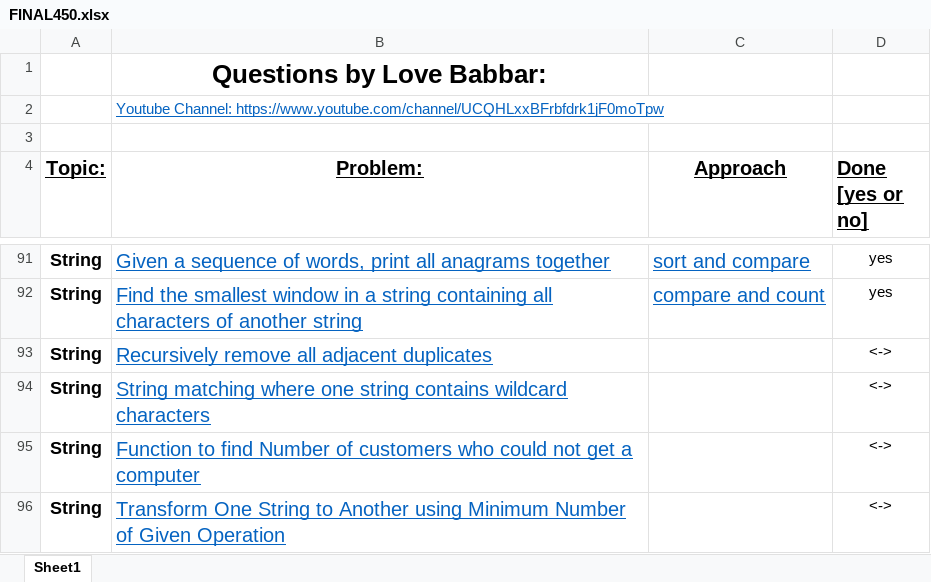
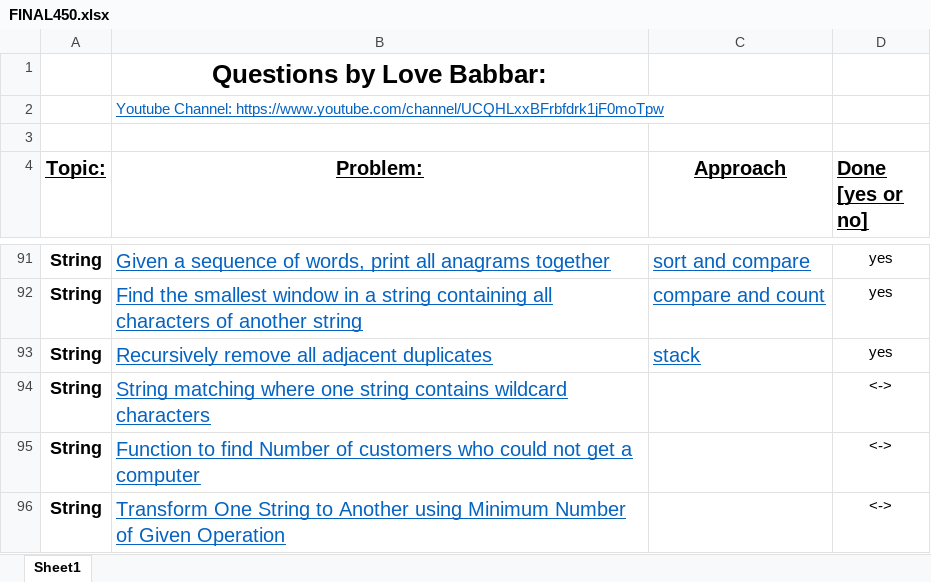
Before and after one commit to VishalGhai/Final-450, an Excel workbook: FINAL450.xlsx, sheet Sheet1, drawn as a sheet; only a part is shown, gaps mark what is left out; values as stored, in another font and other column widths than the file's, no borders; the diff names each change by its address in the sheet, - before the commit and + after, or states it on an @@ line.

```diff
--- a/FINAL450.xlsx (sheet Sheet1)
+++ b/FINAL450.xlsx (sheet Sheet1)
-C93 (Approach): (empty)
+C93 (Approach): stack
-D93 (Done [yes or no]): <->
+D93 (Done [yes or no]): yes
```
Also changed, not shown: 1 other file.
